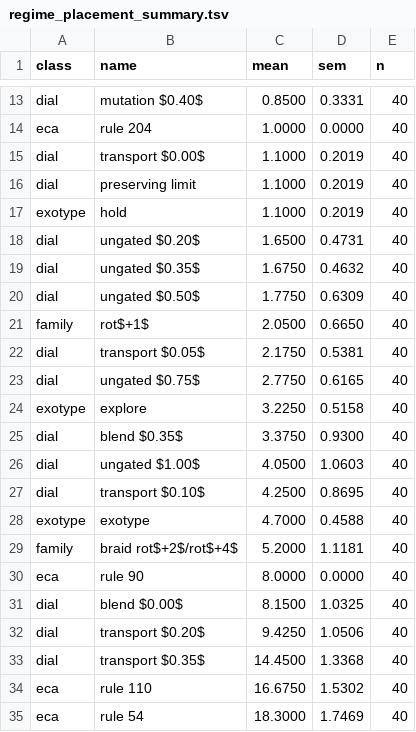
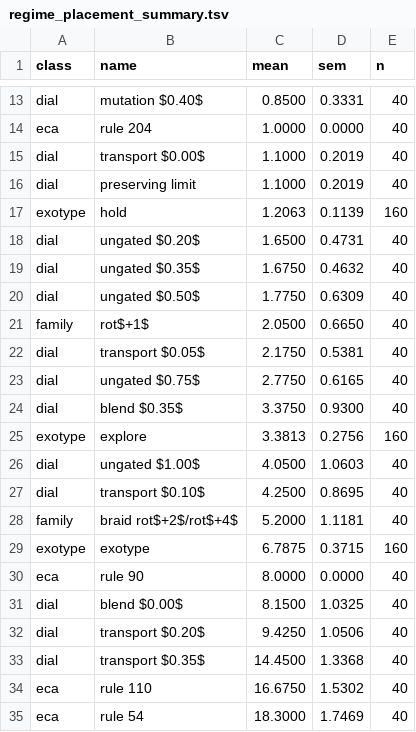
Before and after one commit to tothedarktowercame/mmca-clj, a TSV file: data/regime_placement_summary.tsv, drawn as a sheet; only a part is shown, gaps mark what is left out.

Commit message:
Exotype power check at sixteen seeds

```diff
--- a/data/regime_placement_summary.tsv
+++ b/data/regime_placement_summary.tsv
@@ -16,3 +16,3 @@ dial	transport $0.00$	1.1000	0.2019	40
 dial	preserving limit	1.1000	0.2019	40
-exotype	hold	1.1000	0.2019	40
+exotype	hold	1.2063	0.1139	160
 dial	ungated $0.20$	1.6500	0.4731	40
@@ -23,8 +23,8 @@ dial	transport $0.05$	2.1750	0.5381	40
 dial	ungated $0.75$	2.7750	0.6165	40
-exotype	explore	3.2250	0.5158	40
 dial	blend $0.35$	3.3750	0.9300	40
+exotype	explore	3.3813	0.2756	160
 dial	ungated $1.00$	4.0500	1.0603	40
 dial	transport $0.10$	4.2500	0.8695	40
-exotype	exotype	4.7000	0.4588	40
 family	braid rot$+2$/rot$+4$	5.2000	1.1181	40
+exotype	exotype	6.7875	0.3715	160
 eca	rule 90	8.0000	0.0000	40
```
Also changed, not shown: 2 other files.
